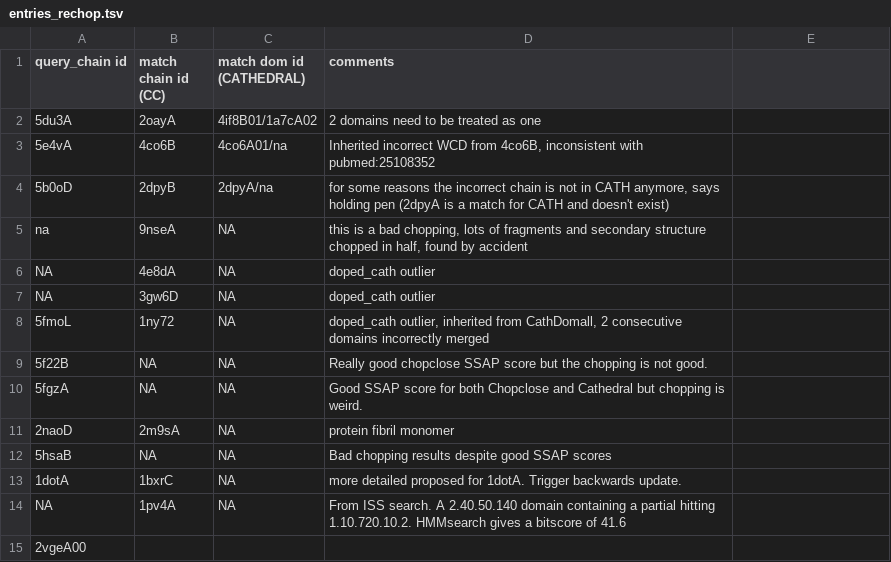
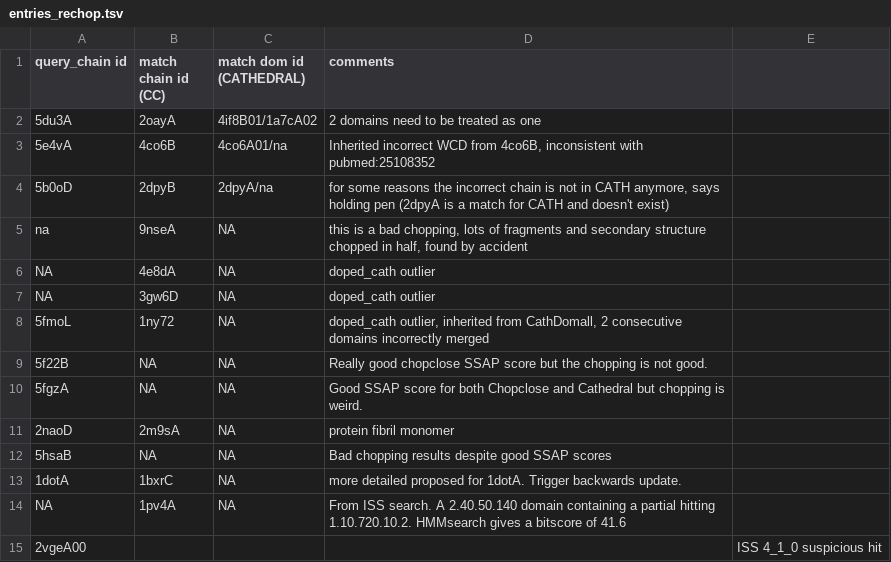
Before and after one commit to CATH-summer-2017/domchop, a TSV file: doc/entries_rechop.tsv, drawn as a sheet.

Commit message:
Update entries_rechop.tsv

```diff
--- a/doc/entries_rechop.tsv
+++ b/doc/entries_rechop.tsv
@@ -14,2 +14,2 @@ NA	3gw6D	NA	doped_cath outlier
 NA	1pv4A	NA	From ISS search. A 2.40.50.140 domain containing a partial hitting 1.10.720.10.2. HMMsearch gives a bitscore of 41.6
-2vgeA00
+2vgeA00				ISS 4_1_0 suspicious hit
```
